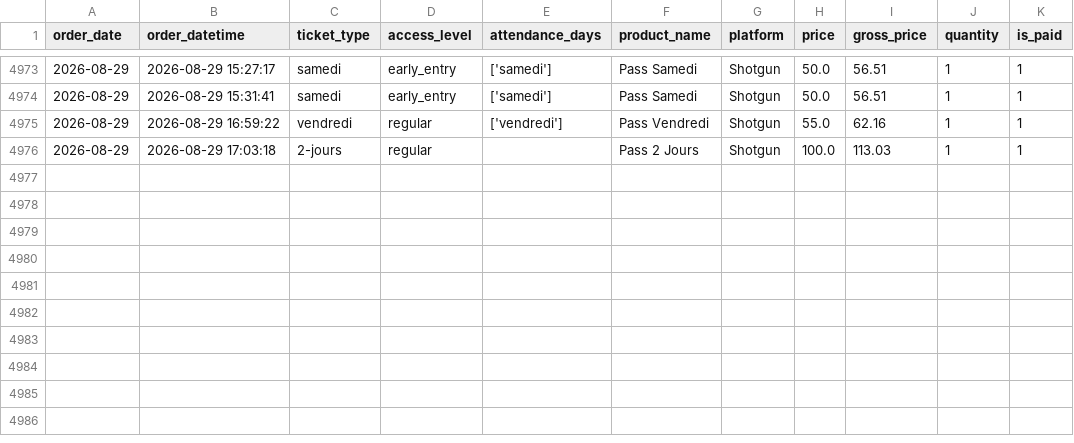
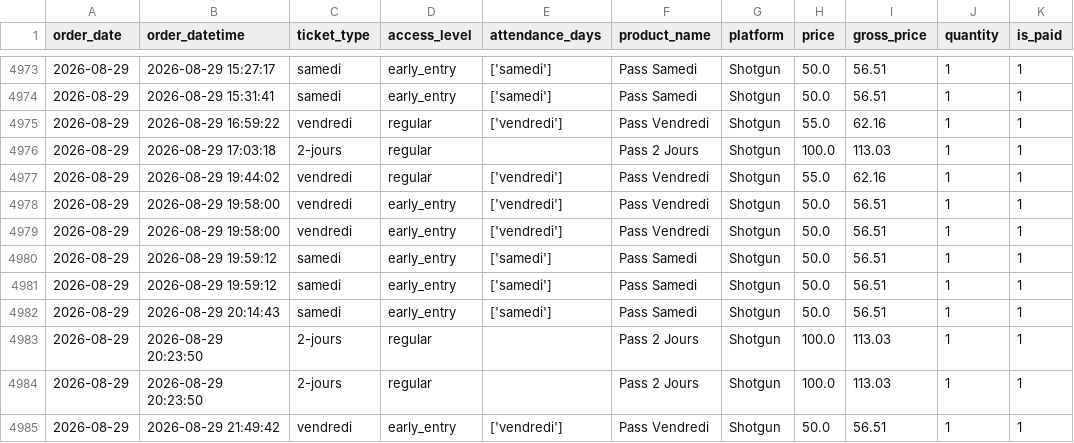
Before and after one commit to studio-ai2k/ticketing_api, a CSV file: data/geneve_2026_merged.csv, drawn as a sheet; only a part is shown, gaps mark what is left out.

```diff
--- a/data/geneve_2026_merged.csv
+++ b/data/geneve_2026_merged.csv
@@ -4976 +4976,10 @@ order_date,order_datetime,ticket_type,access_level,attendance_days,product_name,
 2026-08-29,2026-08-29 17:03:18,2-jours,regular,,Pass 2 Jours,Shotgun,100.0,113.03,1,1
+2026-08-29,2026-08-29 19:44:02,vendredi,regular,['vendredi'],Pass Vendredi,Shotgun,55.0,62.16,1,1
+2026-08-29,2026-08-29 19:58:00,vendredi,early_entry,['vendredi'],Pass Vendredi,Shotgun,50.0,56.51,1,1
+2026-08-29,2026-08-29 19:58:00,vendredi,early_entry,['vendredi'],Pass Vendredi,Shotgun,50.0,56.51,1,1
+2026-08-29,2026-08-29 19:59:12,samedi,early_entry,['samedi'],Pass Samedi,Shotgun,50.0,56.51,1,1
+2026-08-29,2026-08-29 19:59:12,samedi,early_entry,['samedi'],Pass Samedi,Shotgun,50.0,56.51,1,1
+2026-08-29,2026-08-29 20:14:43,samedi,early_entry,['samedi'],Pass Samedi,Shotgun,50.0,56.51,1,1
+2026-08-29,2026-08-29 20:23:50,2-jours,regular,,Pass 2 Jours,Shotgun,100.0,113.03,1,1
+2026-08-29,2026-08-29 20:23:50,2-jours,regular,,Pass 2 Jours,Shotgun,100.0,113.03,1,1
+2026-08-29,2026-08-29 21:49:42,vendredi,early_entry,['vendredi'],Pass Vendredi,Shotgun,50.0,56.51,1,1
```
Also changed, not shown: data/bordeaux_oct_2026_merged.csv, data/rennes_2026_merged.csv, 10 other files.
